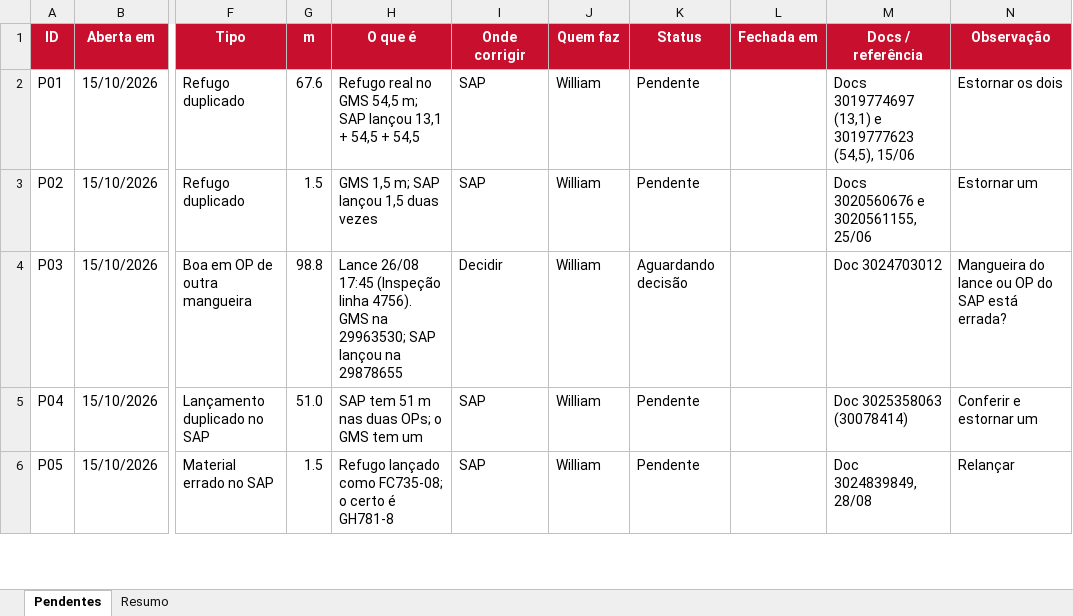
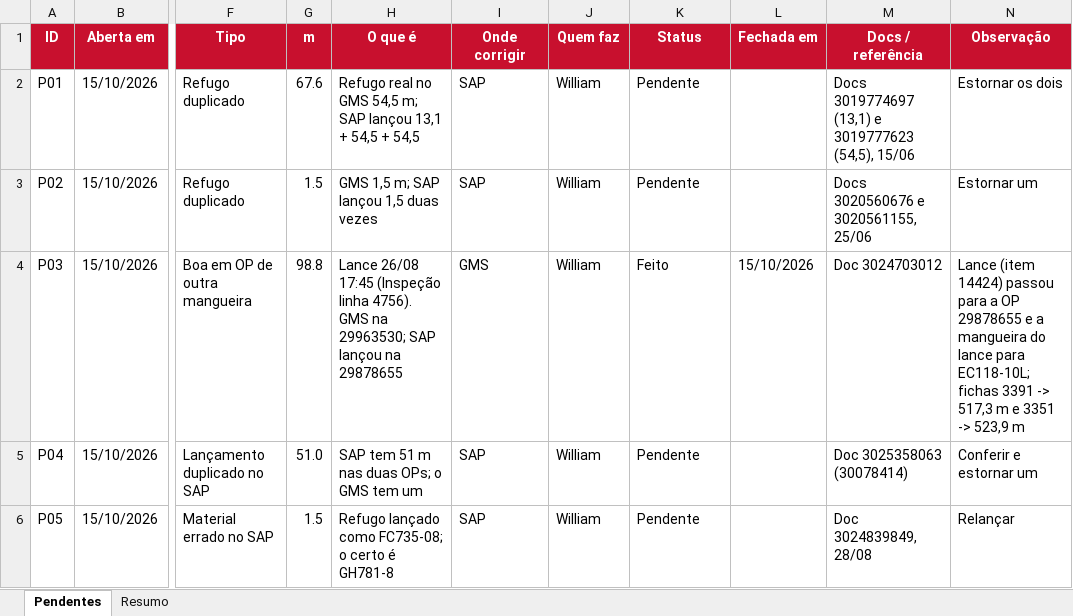
Before and after one commit to WilliamNRAmorim/Projetos, an Excel workbook: Producao_GMS_x_MB51/Pendentes_GMS_x_SAP.xlsx, sheet Pendentes, drawn as a sheet; only a part is shown, gaps mark what is left out; values as stored, in another font and other column widths than the file's, no borders; conditional formats not drawn; the diff covers the shown part only; the diff names each change by its address in the sheet, - before the commit and + after, or states it on an @@ line.

```diff
--- a/Producao_GMS_x_MB51/Pendentes_GMS_x_SAP.xlsx (sheet Pendentes)
+++ b/Producao_GMS_x_MB51/Pendentes_GMS_x_SAP.xlsx (sheet Pendentes)
-I4 (Onde corrigir): Decidir
+I4 (Onde corrigir): GMS
-K4 (Status): Aguardando decisão
+K4 (Status): Feito
-L4 (Fechada em): (empty)
+L4 (Fechada em): 15/10/2026
-N4 (Observação): Mangueira do lance ou OP do SAP está errada?
+N4 (Observação): Lance (item 14424) passou para a OP 29878655 e a mangueira do lance para EC118-10L; fichas 3391 -> 517,3 m e 3351 -> 523,9 m
```
Also changed, not shown: 2 added rows and 9 edited cells elsewhere in this sheet, 3 other files.
